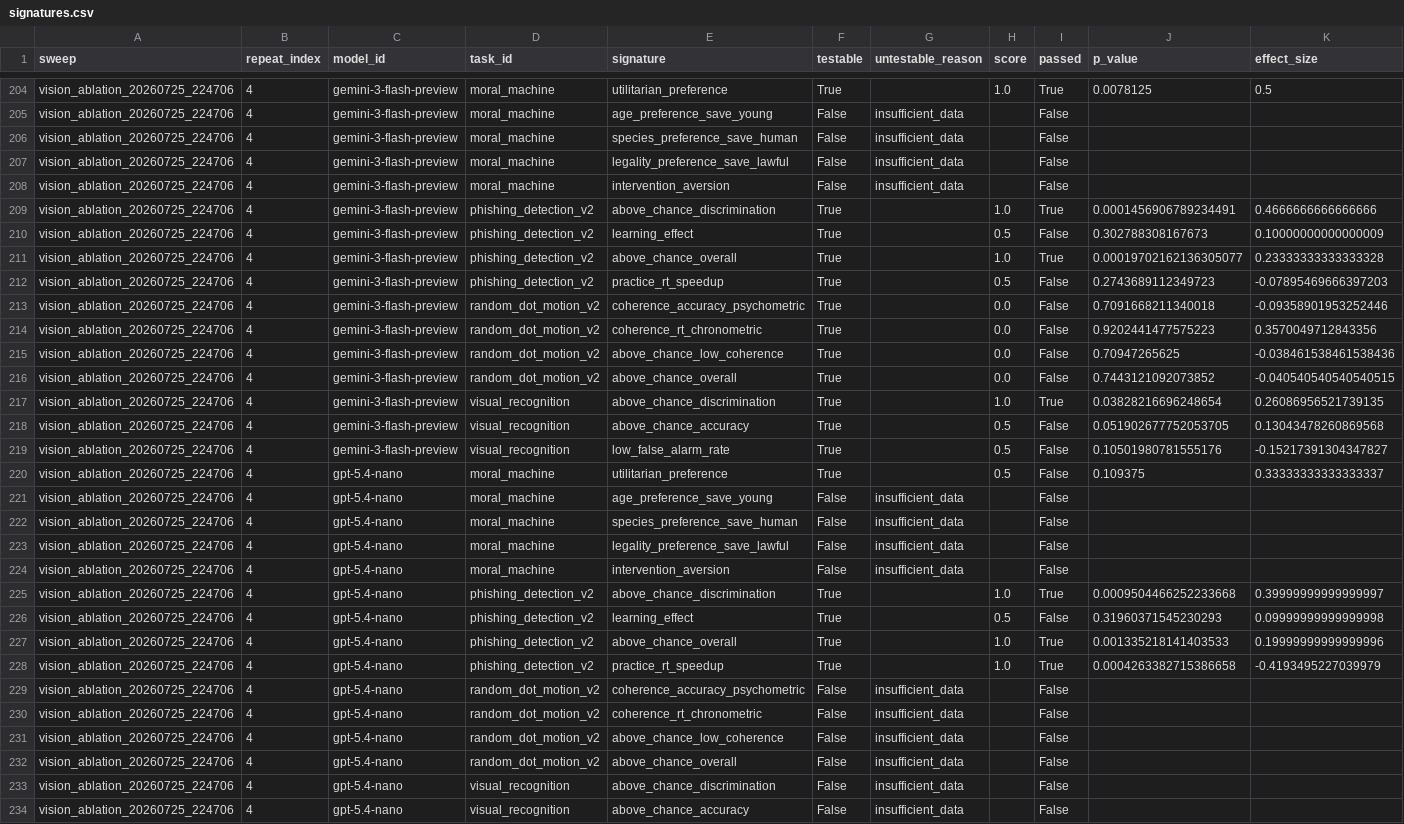
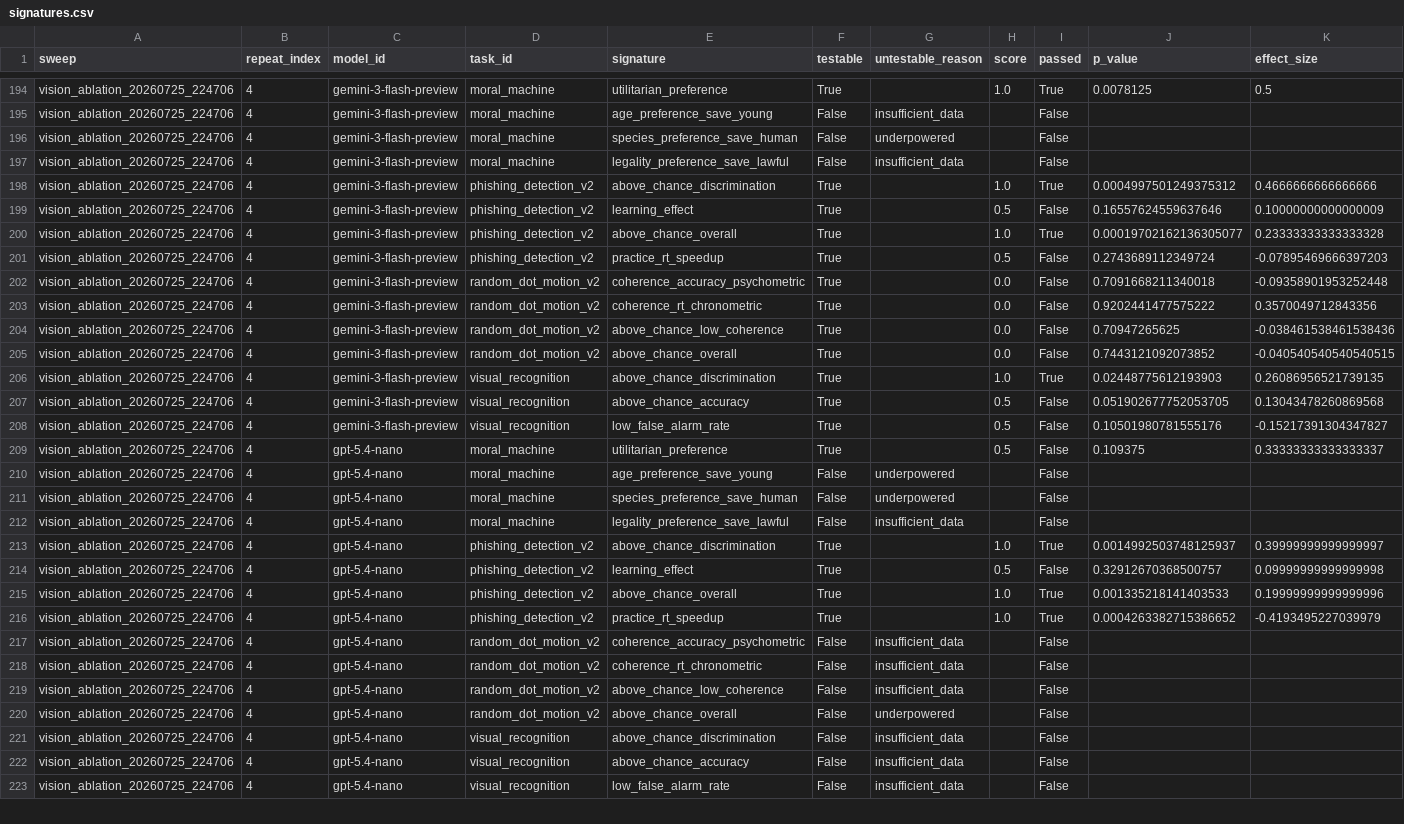
Before and after one commit to kiante-fernandez/CogArena, a CSV file: results/vision_ablation/signatures.csv, drawn as a sheet; only a part is shown, gaps mark what is left out; the shorter side is filled out with more unchanged rows; removed rows and columns are numbered as before the commit, all else as after; rows hold the shown columns only; the diff covers the shown part only; the diff names each change by its address in the sheet, - before the commit and + after, or states it on an @@ line.

Commit message:
v1.3.0: Level 2 scores only performance
Level 2 maps each metric through a monotonic CDF, so exceeding the human mean
always scores higher. That is right for accuracy and wrong for a metric with no
better direction. Removed from Level 2:
  * moral_machine: all five metrics. They are moral preferences, so an agent
    more extreme than people outscored them, and each was counted twice (here
    and as its Level 3 signature).
  * marbles_risk: prop_chose_higher_ev. It treated risk neutrality as correct;
    expected utility leaves risk attitude open.
  * effort_foraging: prop_stay_overall and both mean_residence_time metrics.
    Staying is better only up to the MVT optimum, so these rewarded
    over-harvesting: agents stayed on 96% of decisions and scored 0.89 on the
    stay rate while matching the MVT choice less often than random play.
The patterns are still tested at Level 3; source rates stay in
scoring/human_baselines/ as reference values.

A task with no Level 2 metrics now has L2 = None rather than 0. Its composite
splits the L2 weight over L1 and L3 in proportion (effective_weights), and the
scorecard, admin list and leaderboard means skip it. scores.l2_accuracy becomes
nullable; migrate() rebuilds any table whose live schema still has NOT NULL on a
column the models declare nullable, so existing databases, production included,
migrate themselves on the next cold start.

Construct-type labels, no score change: cooperation_when_opp_cooperated and
magnitude_effect_high_payoff are capacities (best response to a fixed
tit-for-tat opponent; choice rising with payoff at matched probability);
above_chance_ev_optimal is a bias (risk neutrality). The bias rationales no
longer appeal to subgame perfection or EV maximisation.

Archive: all 578 sessions re-scored offline. L1, L3 and measurability are
unchanged in every row. Panel L2 over measurable sessions 0.439 -> 0.345 (floor
0.139 -> 0.159), composite 53.0 -> 52.0 (floor 29.05 -> 31.31); model ranking
identical under every convention and weighting. Also adds
scripts/grading_rule_sensitivity.py, which the paper cites but was never
committed.

Tests 451 -> 456, including the migration against the deployed v1.2.1 schema
and an end-to-end null-L2 path through the API.

```diff
--- a/results/vision_ablation/signatures.csv
+++ b/results/vision_ablation/signatures.csv
-G196 (untestable_reason): insufficient_data
+G196 (untestable_reason): underpowered
-row 208: vision_ablation_20260725_224706 | 4 | gemini-3-flash-preview | moral_machine | intervention_aversion | False | insufficient_data |  | False
-J198 (p_value): 0.0001456906789234491
+J198 (p_value): 0.0004997501249375312
-J199 (p_value): 0.302788308167673
+J199 (p_value): 0.16557624559637646
-J201 (p_value): 0.2743689112349723
+J201 (p_value): 0.2743689112349724
-K202 (effect_size): -0.09358901953252446
+K202 (effect_size): -0.09358901953252448
-J203 (p_value): 0.9202441477575223
+J203 (p_value): 0.9202441477575222
-J206 (p_value): 0.03828216696248654
+J206 (p_value): 0.02448775612193903
-G210:G211 (untestable_reason): insufficient_data
+G210:G211 (untestable_reason): underpowered
-row 224: vision_ablation_20260725_224706 | 4 | gpt-5.4-nano | moral_machine | intervention_aversion | False | insufficient_data |  | False
-J213 (p_value): 0.0009504466252233668
+J213 (p_value): 0.0014992503748125937
-J214 (p_value): 0.31960371545230293
+J214 (p_value): 0.32912670368500757
-J216 (p_value): 0.0004263382715386658
+J216 (p_value): 0.0004263382715386652
-G220 (untestable_reason): insufficient_data
+G220 (untestable_reason): underpowered
```
Also changed, not shown: 12 removed rows and 54 edited cells elsewhere in this file, results/flagship/signatures.csv, results/random_floor/runs.csv, 41 other files.
